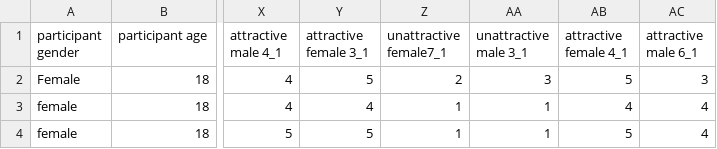
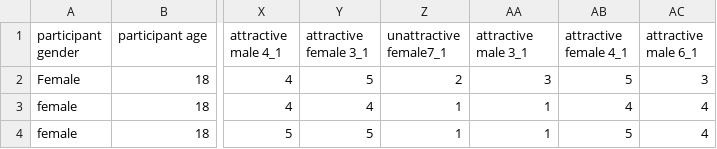
Before and after one commit to mjgreen/lilly-qualtrics-data, a CSV file: JASP data Attractiveness and gender influence on morality.csv, drawn as a sheet; only a part is shown, gaps mark what is left out; the diff names each change by its address in the sheet, - before the commit and + after, or states it on an @@ line.

```diff
--- a/JASP data Attractiveness and gender influence on morality.csv
+++ b/JASP data Attractiveness and gender influence on morality.csv
-AA1: unattractive male 3_1
+AA1: attractive male 3_1
```
Also changed, not shown: 23 other files.
